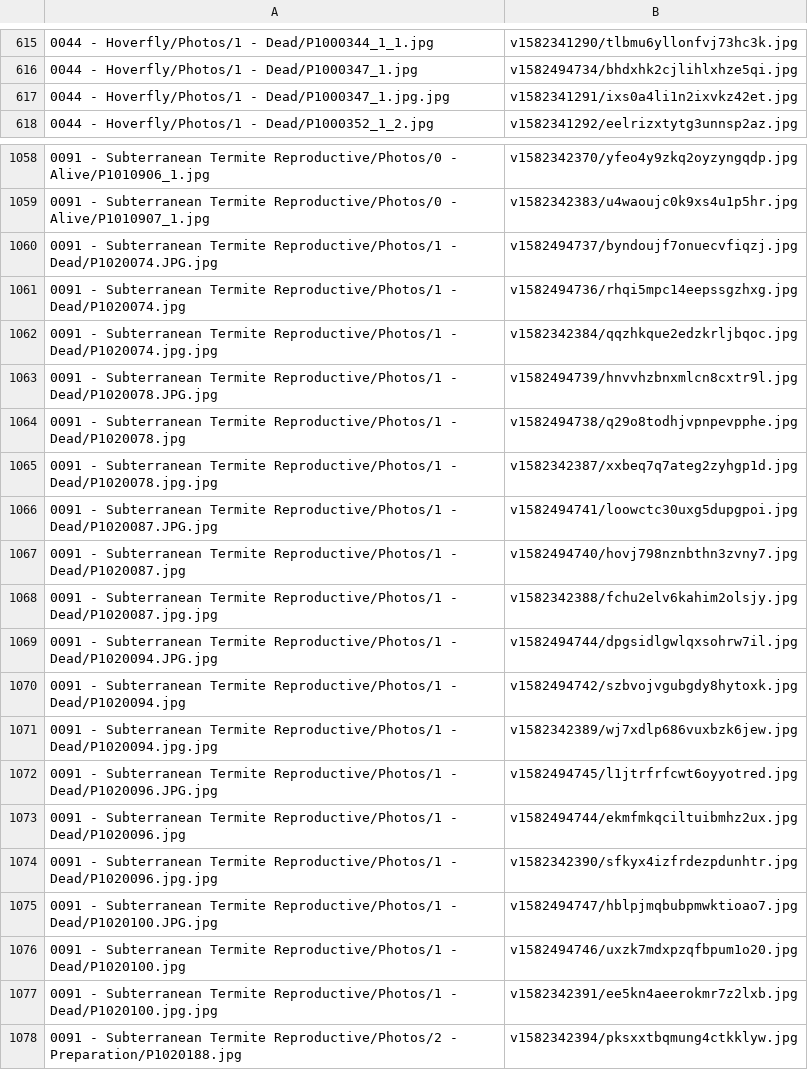
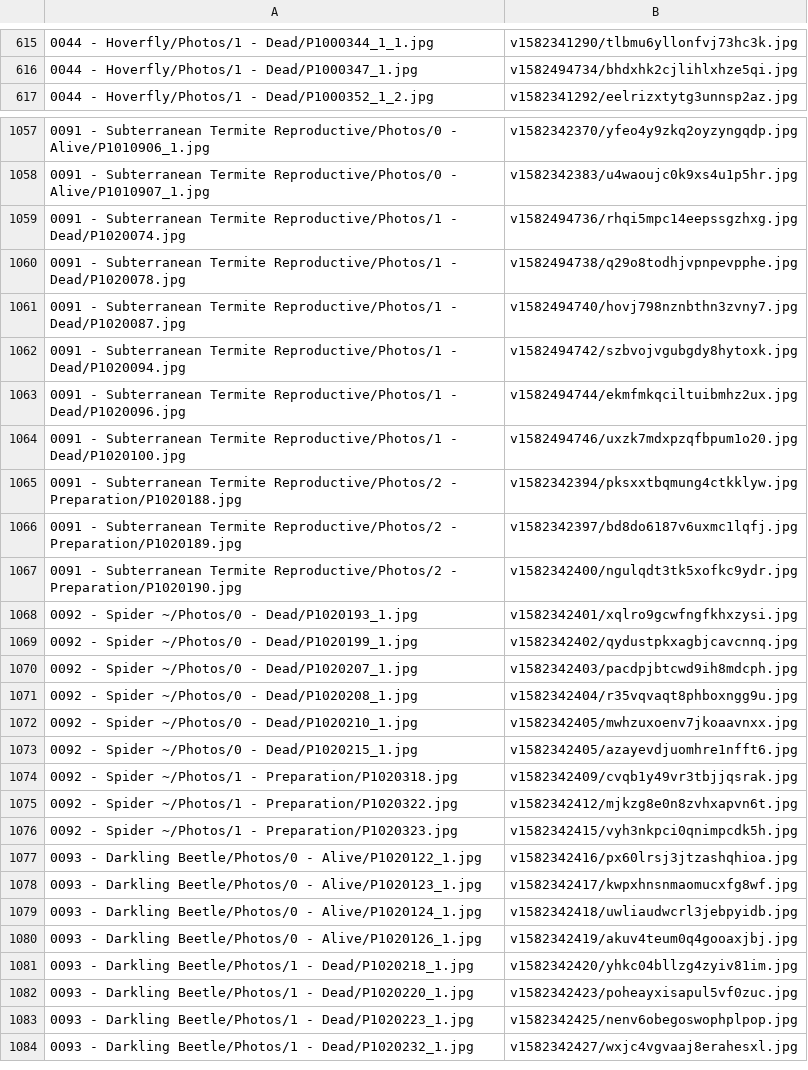
Before and after one commit to ZGorlock/SpecimensWebsiteGenerator, a CSV file: resources/imageReferences.csv, drawn as a sheet; only a part is shown, gaps mark what is left out; the shorter side is filled out with more unchanged rows; the diff covers the shown part only.

Commit message:
Updated Specimens

```diff
--- a/resources/imageReferences.csv
+++ b/resources/imageReferences.csv
@@ -616,3 +616,2 @@
 0044 - Hoverfly/Photos/1 - Dead/P1000347_1.jpg,v1582494734/bhdxhk2cjlihlxhze5qi.jpg
-0044 - Hoverfly/Photos/1 - Dead/P1000347_1.jpg.jpg,v1582341291/ixs0a4li1n2ixvkz42et.jpg
 0044 - Hoverfly/Photos/1 - Dead/P1000352_1_2.jpg,v1582341292/eelrizxtytg3unnsp2az.jpg
@@ -1059,20 +1058,8 @@
 0091 - Subterranean Termite Reproductive/Photos/0 - Alive/P1010907_1.jpg,v1582342383/u4waoujc0k9xs4u1p5hr.jpg
-0091 - Subterranean Termite Reproductive/Photos/1 - Dead/P1020074.JPG.jpg,v1582494737/byndoujf7onuecvfiqzj.jpg
 0091 - Subterranean Termite Reproductive/Photos/1 - Dead/P1020074.jpg,v1582494736/rhqi5mpc14eepssgzhxg.jpg
-0091 - Subterranean Termite Reproductive/Photos/1 - Dead/P1020074.jpg.jpg,v1582342384/qqzhkque2edzkrljbqoc.jpg
-0091 - Subterranean Termite Reproductive/Photos/1 - Dead/P1020078.JPG.jpg,v1582494739/hnvvhzbnxmlcn8cxtr9l.jpg
 0091 - Subterranean Termite Reproductive/Photos/1 - Dead/P1020078.jpg,v1582494738/q29o8todhjvpnpevpphe.jpg
-0091 - Subterranean Termite Reproductive/Photos/1 - Dead/P1020078.jpg.jpg,v1582342387/xxbeq7q7ateg2zyhgp1d.jpg
-0091 - Subterranean Termite Reproductive/Photos/1 - Dead/P1020087.JPG.jpg,v1582494741/loowctc30uxg5dupgpoi.jpg
 0091 - Subterranean Termite Reproductive/Photos/1 - Dead/P1020087.jpg,v1582494740/hovj798nznbthn3zvny7.jpg
-0091 - Subterranean Termite Reproductive/Photos/1 - Dead/P1020087.jpg.jpg,v1582342388/fchu2elv6kahim2olsjy.jpg
-0091 - Subterranean Termite Reproductive/Photos/1 - Dead/P1020094.JPG.jpg,v1582494744/dpgsidlgwlqxsohrw7il.jpg
 0091 - Subterranean Termite Reproductive/Photos/1 - Dead/P1020094.jpg,v1582494742/szbvojvgubgdy8hytoxk.jpg
-0091 - Subterranean Termite Reproductive/Photos/1 - Dead/P1020094.jpg.jpg,v1582342389/wj7xdlp686vuxbzk6jew.jpg
-0091 - Subterranean Termite Reproductive/Photos/1 - Dead/P1020096.JPG.jpg,v1582494745/l1jtrfrfcwt6oyyotred.jpg
 0091 - Subterranean Termite Reproductive/Photos/1 - Dead/P1020096.jpg,v1582494744/ekmfmkqciltuibmhz2ux.jpg
-0091 - Subterranean Termite Reproductive/Photos/1 - Dead/P1020096.jpg.jpg,v1582342390/sfkyx4izfrdezpdunhtr.jpg
-0091 - Subterranean Termite Reproductive/Photos/1 - Dead/P1020100.JPG.jpg,v1582494747/hblpjmqbubpmwktioao7.jpg
 0091 - Subterranean Termite Reproductive/Photos/1 - Dead/P1020100.jpg,v1582494746/uxzk7mdxpzqfbpum1o20.jpg
-0091 - Subterranean Termite Reproductive/Photos/1 - Dead/P1020100.jpg.jpg,v1582342391/ee5kn4aeerokmr7z2lxb.jpg
 0091 - Subterranean Termite Reproductive/Photos/2 - Preparation/P1020188.jpg,v1582342394/pksxxtbqmung4ctkklyw.jpg
```
Also changed, not shown: 8 edited cells elsewhere in this file.
